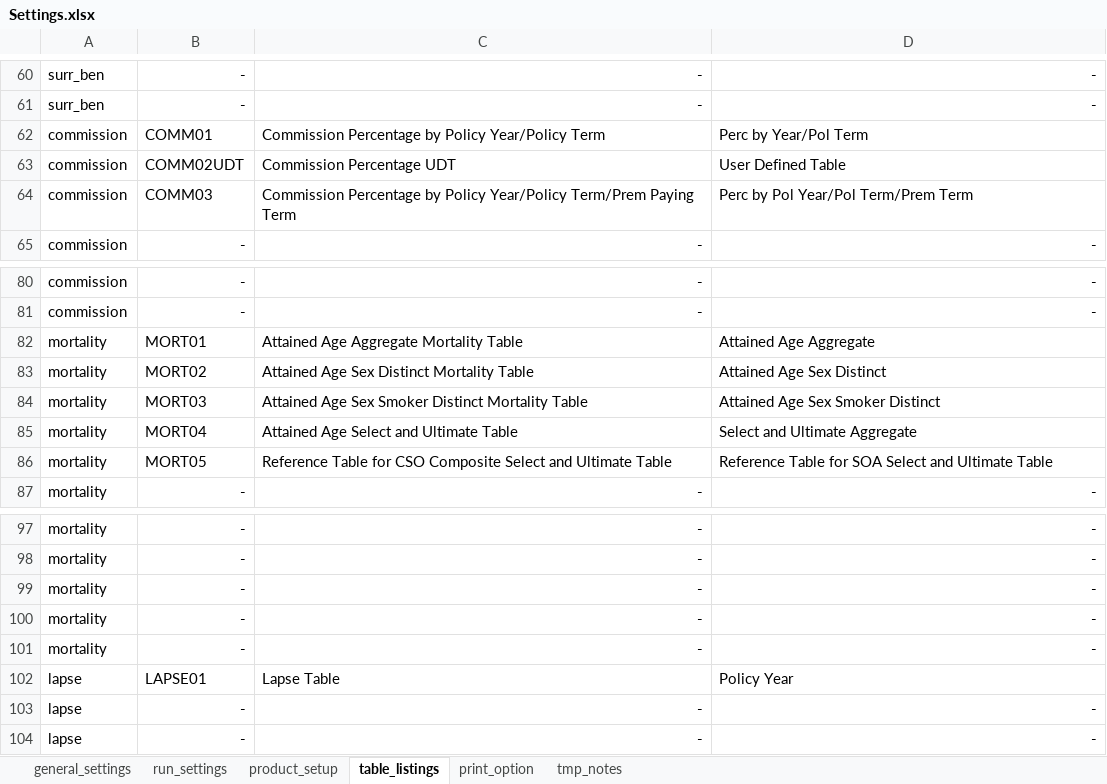
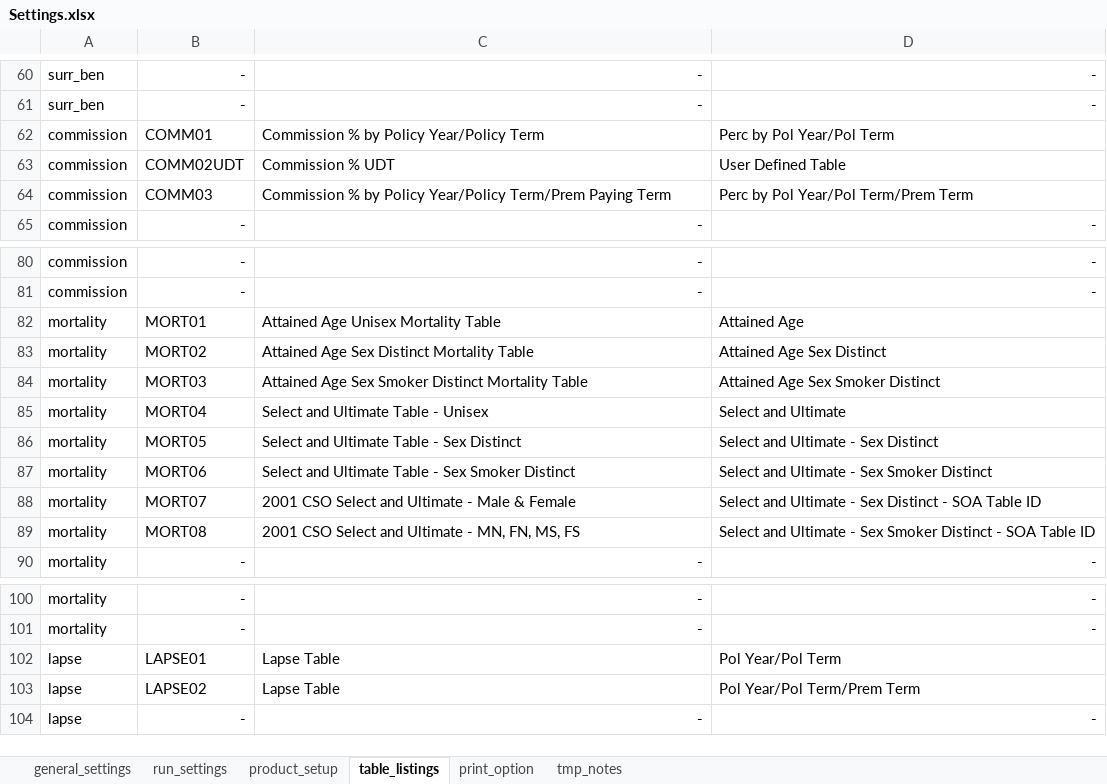
Before and after one commit to starrynitz/TradLifeModel, an Excel workbook: Input/Settings.xlsx, sheet table_listings, drawn as a sheet; only a part is shown, gaps mark what is left out; values as stored, in another font and other column widths than the file's, no borders; removed rows and columns are numbered as before the commit, all else as after; the diff names each change by its address in the sheet, - before the commit and + after, or states it on an @@ line.

Commit message:
add mort and lapse table types

```diff
--- a/Input/Settings.xlsx (sheet table_listings)
+++ b/Input/Settings.xlsx (sheet table_listings)
-C62: Commission Percentage by Policy Year/Policy Term
+C62: Commission % by Policy Year/Policy Term
-D62: Perc by Year/Pol Term
+D62: Perc by Pol Year/Pol Term
-C63: Commission Percentage UDT
+C63: Commission % UDT
-C64: Commission Percentage by Policy…
+C64: Commission % by Policy…
-C82: Attained Age Aggregate Mortality Table
+C82: Attained Age Unisex Mortality Table
-D82: Attained Age Aggregate
+D82: Attained Age
-C85: Attained Age Select and Ultimate Table
+C85: Select and Ultimate Table - Unisex
-D85: Select and Ultimate Aggregate
+D85: Select and Ultimate
-C86: Reference Table for CSO Composite Select and Ultimate Table
+C86: Select and Ultimate Table - Sex Distinct
-D86: Reference Table for SOA Select and Ultimate Table
+D86: Select and Ultimate - Sex Distinct
+row 87: mortality | MORT06 | Select and Ultimate Table - Sex Smoker Distinct | Select and Ultimate - Sex Smoker Distinct
+row 88: mortality | MORT07 | 2001 CSO Select and Ultimate - Male & Female | Select and Ultimate - Sex Distinct - SOA Table ID
+row 89: mortality | MORT08 | 2001 CSO Select and Ultimate - MN, FN, MS, FS | Select and Ultimate - Sex Smoker Distinct - SOA Table ID
-row 99: mortality | - | - | -
-row 100: mortality | - | - | -
-row 101: mortality | - | - | -
-D102: Policy Year
+D102: Pol Year/Pol Term
-row 103: lapse | - | - | -
+row 103: lapse | LAPSE02 | Lapse Table | Pol Year/Pol Term/Prem Term
```
Also changed, not shown: sheet product_setup, sheet tmp_notes, sheet general_settings, formulas that keep their value, hidden cells, 13 other files.
